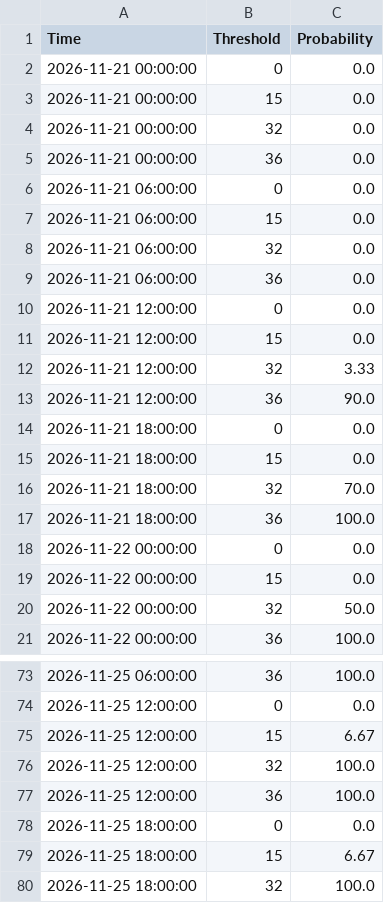
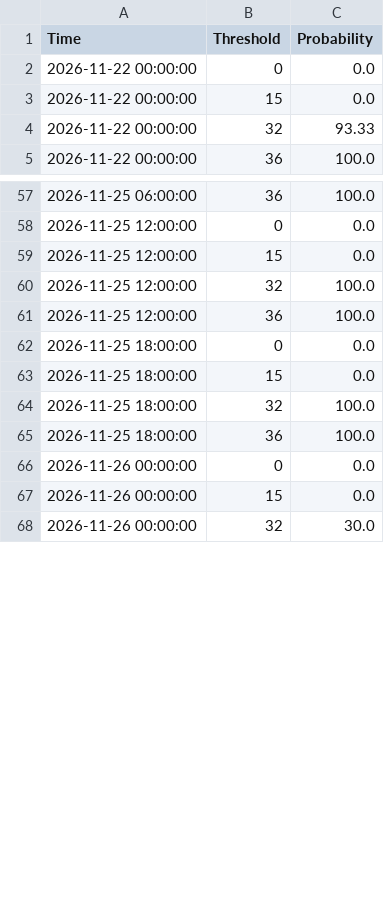
Before and after one commit to makensweather/probability_thresholds, a CSV file: jerry_adams_tminprobs_timeseries.csv, drawn as a sheet; only a part is shown, gaps mark what is left out; the shorter side is filled out with more unchanged rows; the diff covers the shown part only.

```diff
--- a/jerry_adams_tminprobs_timeseries.csv
+++ b/jerry_adams_tminprobs_timeseries.csv
@@ -1,21 +1,5 @@
 Time,Threshold,Probability
-2026-11-21 00:00:00,0,0.0
-2026-11-21 00:00:00,15,0.0
-2026-11-21 00:00:00,32,0.0
-2026-11-21 00:00:00,36,0.0
-2026-11-21 06:00:00,0,0.0
-2026-11-21 06:00:00,15,0.0
-2026-11-21 06:00:00,32,0.0
-2026-11-21 06:00:00,36,0.0
-2026-11-21 12:00:00,0,0.0
-2026-11-21 12:00:00,15,0.0
-2026-11-21 12:00:00,32,3.33
-2026-11-21 12:00:00,36,90.0
-2026-11-21 18:00:00,0,0.0
-2026-11-21 18:00:00,15,0.0
-2026-11-21 18:00:00,32,70.0
-2026-11-21 18:00:00,36,100.0
 2026-11-22 00:00:00,0,0.0
 2026-11-22 00:00:00,15,0.0
-2026-11-22 00:00:00,32,50.0
+2026-11-22 00:00:00,32,93.33
 2026-11-22 00:00:00,36,100.0
@@ -74,3 +58,3 @@ Time,Threshold,Probability
 2026-11-25 12:00:00,0,0.0
-2026-11-25 12:00:00,15,6.67
+2026-11-25 12:00:00,15,0.0
 2026-11-25 12:00:00,32,100.0
@@ -78,3 +62,3 @@ Time,Threshold,Probability
 2026-11-25 18:00:00,0,0.0
-2026-11-25 18:00:00,15,6.67
+2026-11-25 18:00:00,15,0.0
 2026-11-25 18:00:00,32,100.0
```
Also changed, not shown: 16 added rows and 33 edited cells elsewhere in this file.
